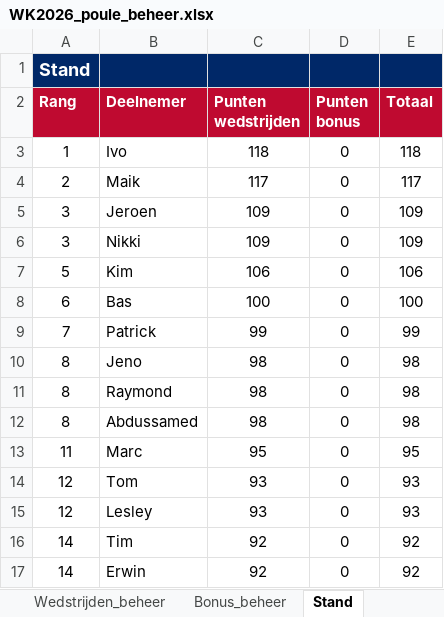
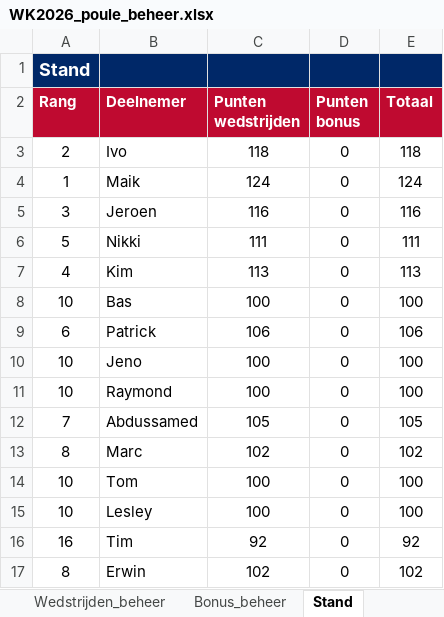
Before and after one commit to BAARLO/BINX, an Excel workbook: WK2026_poule_beheer.xlsx, sheet Stand, drawn as a sheet; only a part is shown; values as stored, in another font and other column widths than the file's, no borders; the diff covers the shown part only; the diff names each change by its address in the sheet, - before the commit and + after, or states it on an @@ line.

Commit message:
Add files via upload

```diff
--- a/WK2026_poule_beheer.xlsx (sheet Stand)
+++ b/WK2026_poule_beheer.xlsx (sheet Stand)
-A3 (Rang): 1
+A3 (Rang): 2
-A4 (Rang): 2
+A4 (Rang): 1
-C4 (Punten wedstrijden): 117
+C4 (Punten wedstrijden): 124
-E4 (Totaal): 117
+E4 (Totaal): 124
-C5 (Punten wedstrijden): 109
+C5 (Punten wedstrijden): 116
-E5 (Totaal): 109
+E5 (Totaal): 116
-A6 (Rang): 3
+A6 (Rang): 5
-C6 (Punten wedstrijden): 109
+C6 (Punten wedstrijden): 111
-E6 (Totaal): 109
+E6 (Totaal): 111
-A7 (Rang): 5
+A7 (Rang): 4
-C7 (Punten wedstrijden): 106
+C7 (Punten wedstrijden): 113
-E7 (Totaal): 106
+E7 (Totaal): 113
-A8 (Rang): 6
+A8 (Rang): 10
-A9 (Rang): 7
+A9 (Rang): 6
-C9 (Punten wedstrijden): 99
+C9 (Punten wedstrijden): 106
-E9 (Totaal): 99
+E9 (Totaal): 106
-A10:A11 (Rang): 8
+A10:A11 (Rang): 10
-C10:C11 (Punten wedstrijden): 98
+C10:C11 (Punten wedstrijden): 100
-E10:E11 (Totaal): 98
+E10:E11 (Totaal): 100
-A12 (Rang): 8
+A12 (Rang): 7
-C12 (Punten wedstrijden): 98
+C12 (Punten wedstrijden): 105
-E12 (Totaal): 98
+E12 (Totaal): 105
-A13 (Rang): 11
+A13 (Rang): 8
-C13 (Punten wedstrijden): 95
+C13 (Punten wedstrijden): 102
-E13 (Totaal): 95
+E13 (Totaal): 102
-A14:A15 (Rang): 12
+A14:A15 (Rang): 10
-C14:C15 (Punten wedstrijden): 93
+C14:C15 (Punten wedstrijden): 100
-E14:E15 (Totaal): 93
+E14:E15 (Totaal): 100
-A16 (Rang): 14
+A16 (Rang): 16
-A17 (Rang): 14
+A17 (Rang): 8
-C17 (Punten wedstrijden): 92
+C17 (Punten wedstrijden): 102
-E17 (Totaal): 92
+E17 (Totaal): 102
```
Also changed, not shown: 15 edited cells elsewhere in this sheet, sheet Wedstrijden_beheer, hidden cells.
